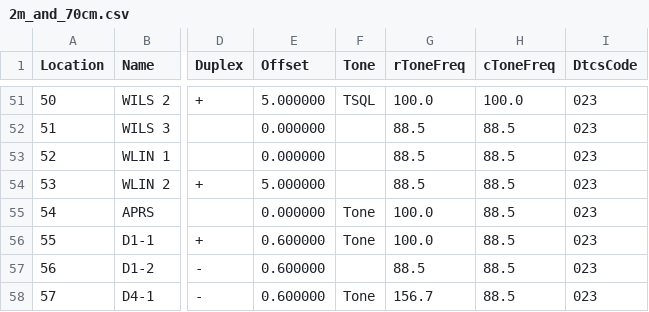
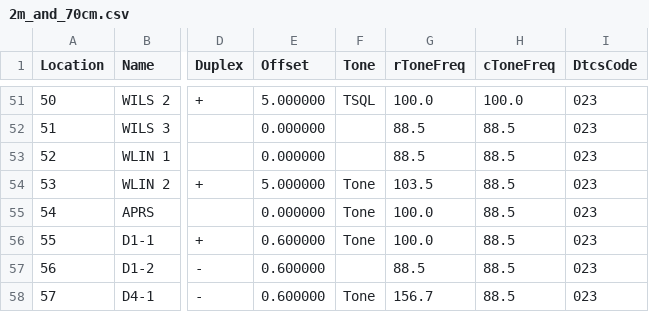
Before and after one commit to cares-github/frequency-plan, a CSV file: chirp_csv/2m_and_70cm.csv, drawn as a sheet; only a part is shown, gaps mark what is left out; the diff names each change by its address in the sheet, - before the commit and + after, or states it on an @@ line.

```diff
--- a/chirp_csv/2m_and_70cm.csv
+++ b/chirp_csv/2m_and_70cm.csv
-F54 (Tone): (empty)
+F54 (Tone): Tone
-G54 (rToneFreq): 88.5
+G54 (rToneFreq): 103.5
```
Also changed, not shown: rt_csv/RT_2m_and_70cm.csv, 2 other files.
